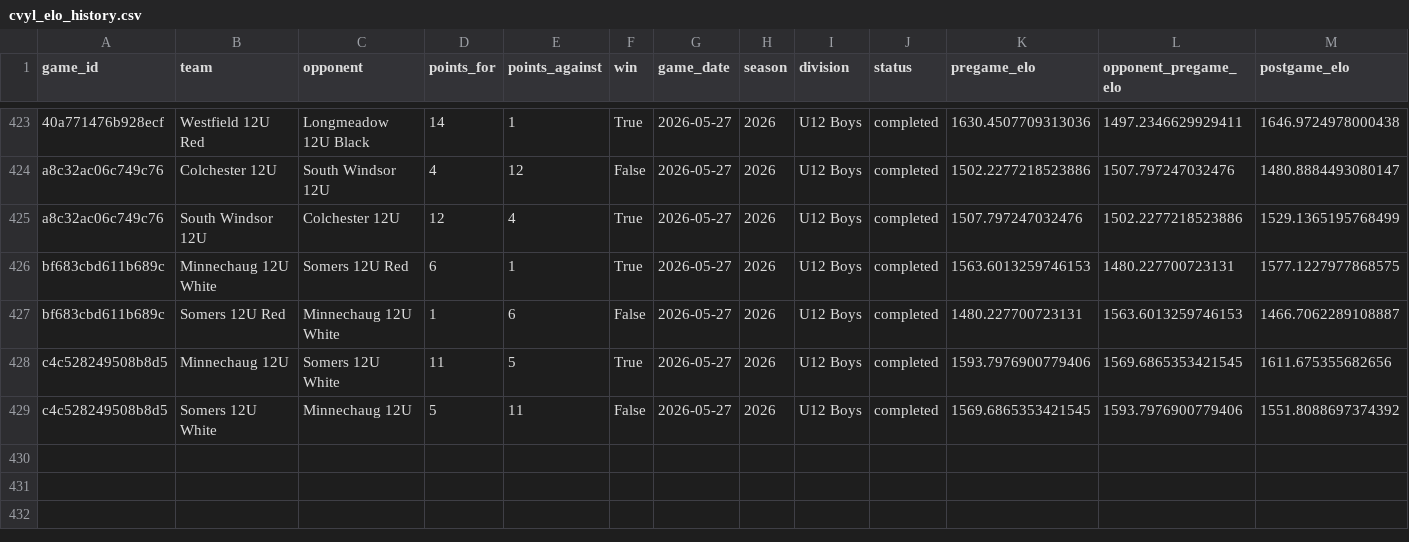
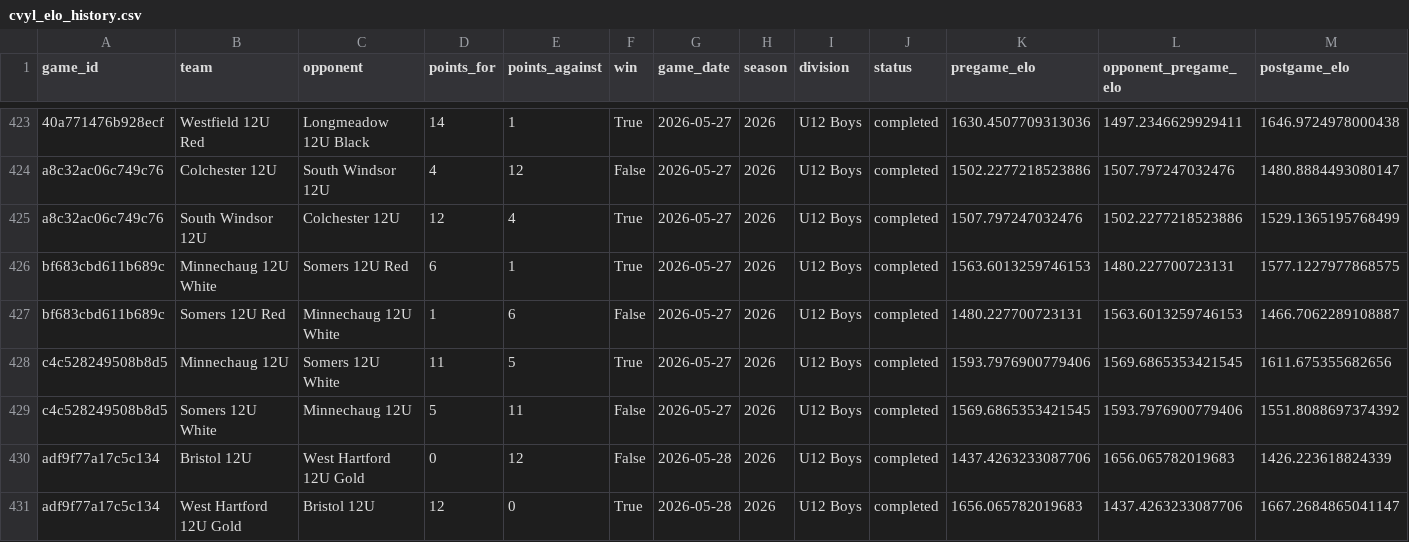
Before and after one commit to Benjaminrussell7/cvyl-prediction-dashboard, a CSV file: data/processed/cvyl_elo_history.csv, drawn as a sheet; only a part is shown, gaps mark what is left out.

```diff
--- a/data/processed/cvyl_elo_history.csv
+++ b/data/processed/cvyl_elo_history.csv
@@ -429 +429,3 @@ c4c528249508b8d5,Minnechaug 12U,Somers 12U White,11,5,True,2026-05-27,2026,U12 B
 c4c528249508b8d5,Somers 12U White,Minnechaug 12U,5,11,False,2026-05-27,2026,U12 Boys,completed,1569.6865353421545,1593.7976900779406,1551.8088697374392
+adf9f77a17c5c134,Bristol 12U,West Hartford 12U Gold,0,12,False,2026-05-28,2026,U12 Boys,completed,1437.4263233087706,1656.065782019683,1426.223618824339
+adf9f77a17c5c134,West Hartford 12U Gold,Bristol 12U,12,0,True,2026-05-28,2026,U12 Boys,completed,1656.065782019683,1437.4263233087706,1667.2684865041147
```
Also changed, not shown: data/processed/cvyl_completed_games.csv, data/processed/cvyl_model_comparison.csv, 18 other files.
